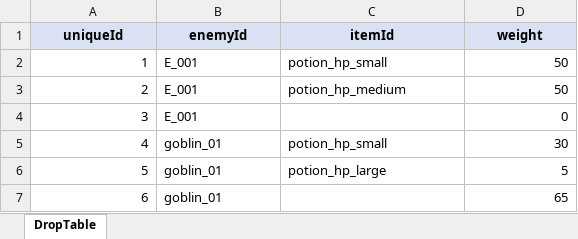
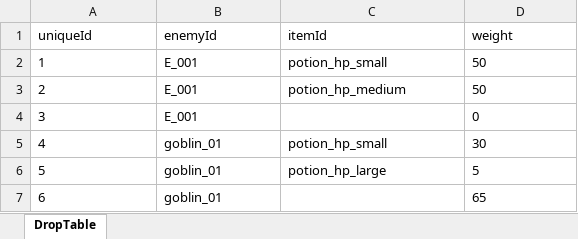
Before and after one commit to river-minj/MadHatter, an Excel workbook: Assets/Data/Excel/DropTable.xlsx, sheet DropTable, drawn as a sheet; values as stored, in another font and other column widths than the file's, no borders; the diff names each change by its address in the sheet, - before the commit and + after, or states it on an @@ line.

```diff
--- a/Assets/Data/Excel/DropTable.xlsx (sheet DropTable)
+++ b/Assets/Data/Excel/DropTable.xlsx (sheet DropTable)
@@ A1:D1 fill: #D9E1F2 → none, bold: on → off, alignment: center → left @@
-A2:A7 alignment: right
+A2:A7 alignment: left
-D2:D7 alignment: right
+D2:D7 alignment: left
```
Also changed, not shown: Assets/Data/Excel/CompanionTable.xlsx, Assets/Data/Excel/DialogueTable.xlsx, 9 other files.
